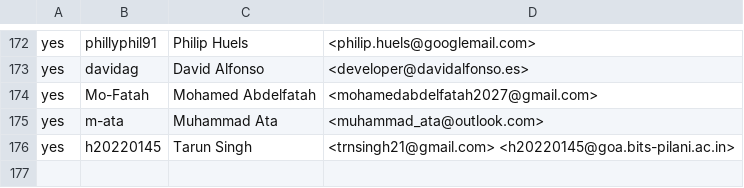
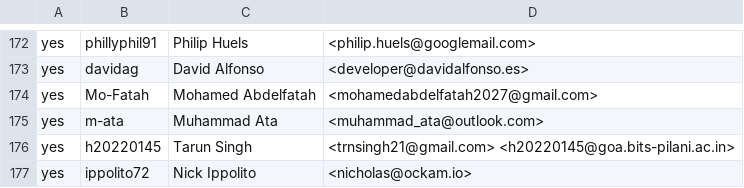
Before and after one commit to rjtch/ockam-contributors, a CSV file: CONTRIBUTORS.csv, drawn as a sheet; only a part is shown, gaps mark what is left out; the diff names each change by its address in the sheet, - before the commit and + after, or states it on an @@ line.

Commit message:
Update CONTRIBUTORS.csv

```diff
--- a/CONTRIBUTORS.csv
+++ b/CONTRIBUTORS.csv
+row 177: yes | ippolito72 | Nick Ippolito | <nicholas@ockam.io>
```
